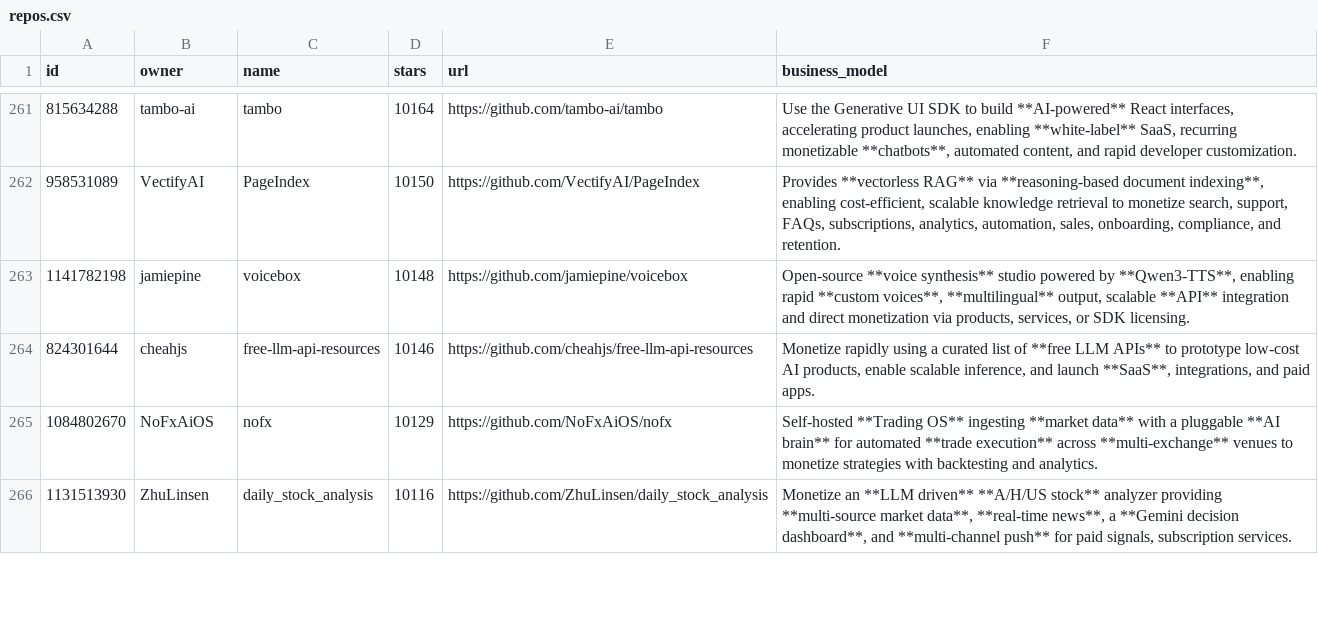
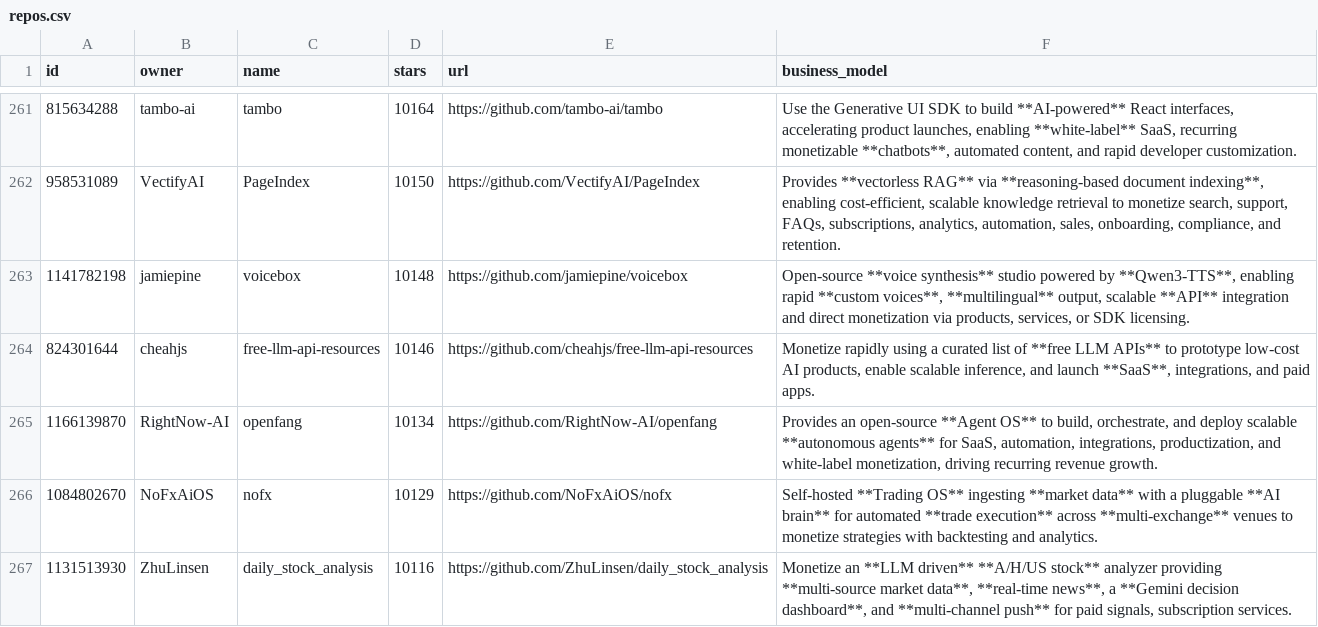
Before and after one commit to garylab/MakeMoneyWithAI, a CSV file: repos.csv, drawn as a sheet; only a part is shown, gaps mark what is left out.

```diff
--- a/repos.csv
+++ b/repos.csv
@@ -264,2 +264,3 @@ id,owner,name,stars,url,business_model
 824301644,cheahjs,free-llm-api-resources,10146,https://github.com/cheahjs/free-llm-api-resources,"Monetize rapidly using a curated list of **free LLM APIs** to prototype low-cost AI products, enable scalable inference, and launch **SaaS**, integrations, and paid apps."
+1166139870,RightNow-AI,openfang,10134,https://github.com/RightNow-AI/openfang,"Provides an open-source **Agent OS** to build, orchestrate, and deploy scalable **autonomous agents** for SaaS, automation, integrations, productization, and white-label monetization, driving recurring revenue growth."
 1084802670,NoFxAiOS,nofx,10129,https://github.com/NoFxAiOS/nofx,Self-hosted **Trading OS** ingesting **market data** with a pluggable **AI brain** for automated **trade execution** across **multi-exchange** venues to monetize strategies with backtesting and analytics.
```
Also changed, not shown: 1 other file.
